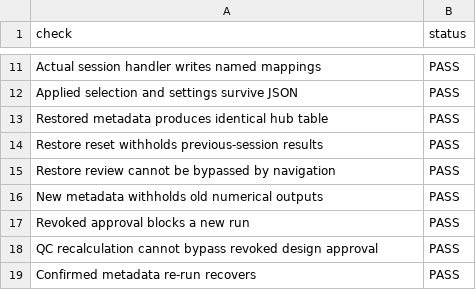
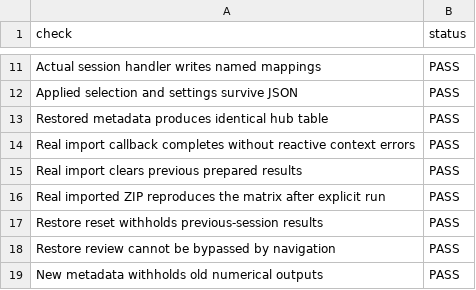
Before and after one commit to mt93git/Lipidomic-Explorer-Suite, a CSV file: docs/integration/guided-shared-evidence/guided-hub-adapter.csv, drawn as a sheet; only a part is shown, gaps mark what is left out; the shorter side is filled out with more unchanged rows.

Commit message:
Exercise real restoration callbacks and install focused CI dependencies

```diff
--- a/docs/integration/guided-shared-evidence/guided-hub-adapter.csv
+++ b/docs/integration/guided-shared-evidence/guided-hub-adapter.csv
@@ -13,2 +13,5 @@
 "Restored metadata produces identical hub table","PASS"
+"Real import callback completes without reactive context errors","PASS"
+"Real import clears previous prepared results","PASS"
+"Real imported ZIP reproduces the matrix after explicit run","PASS"
 "Restore reset withholds previous-session results","PASS"
```
Also changed, not shown: 2 other files.
